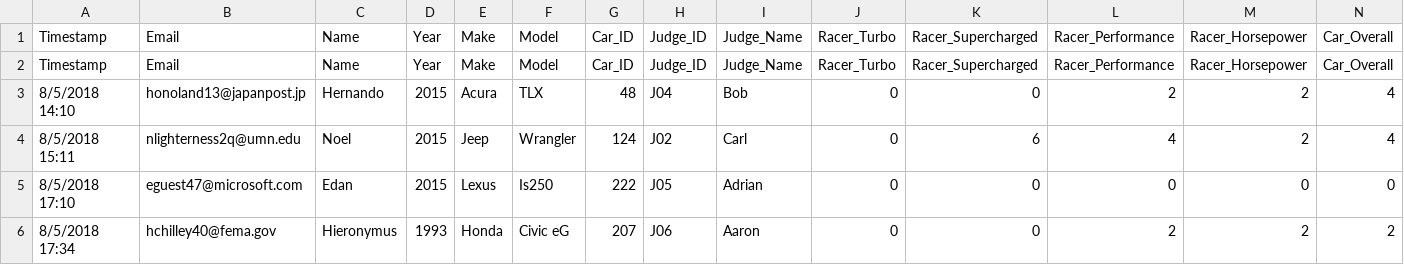
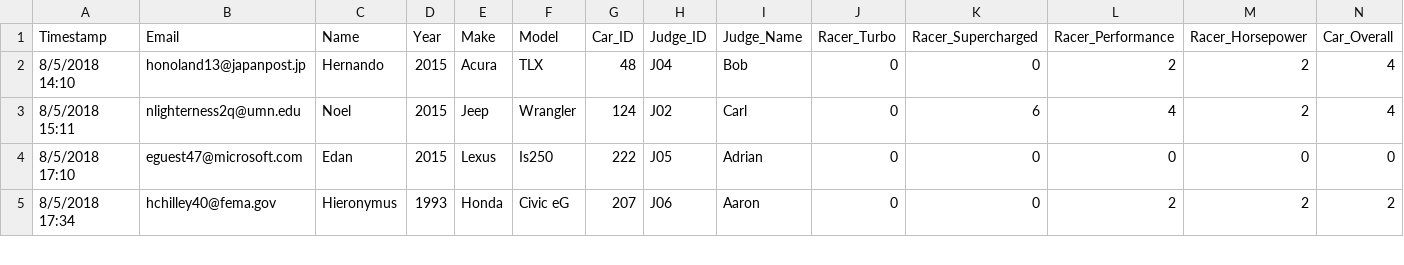
Before and after one commit to kychennn/CISC3140-Lab, a CSV file: data_import.csv, drawn as a sheet; only a part is shown; rows hold the shown columns only; the diff names each change by its address in the sheet, - before the commit and + after, or states it on an @@ line.

```diff
--- a/data_import.csv
+++ b/data_import.csv
-row 2: Timestamp | Email | Name | Year | Make | Model | Car_ID | Judge_ID | Judge_Name | Racer_Turbo | Racer_Supercharged | Racer_Performance | Racer_Horsepower | Car_Overall
```
